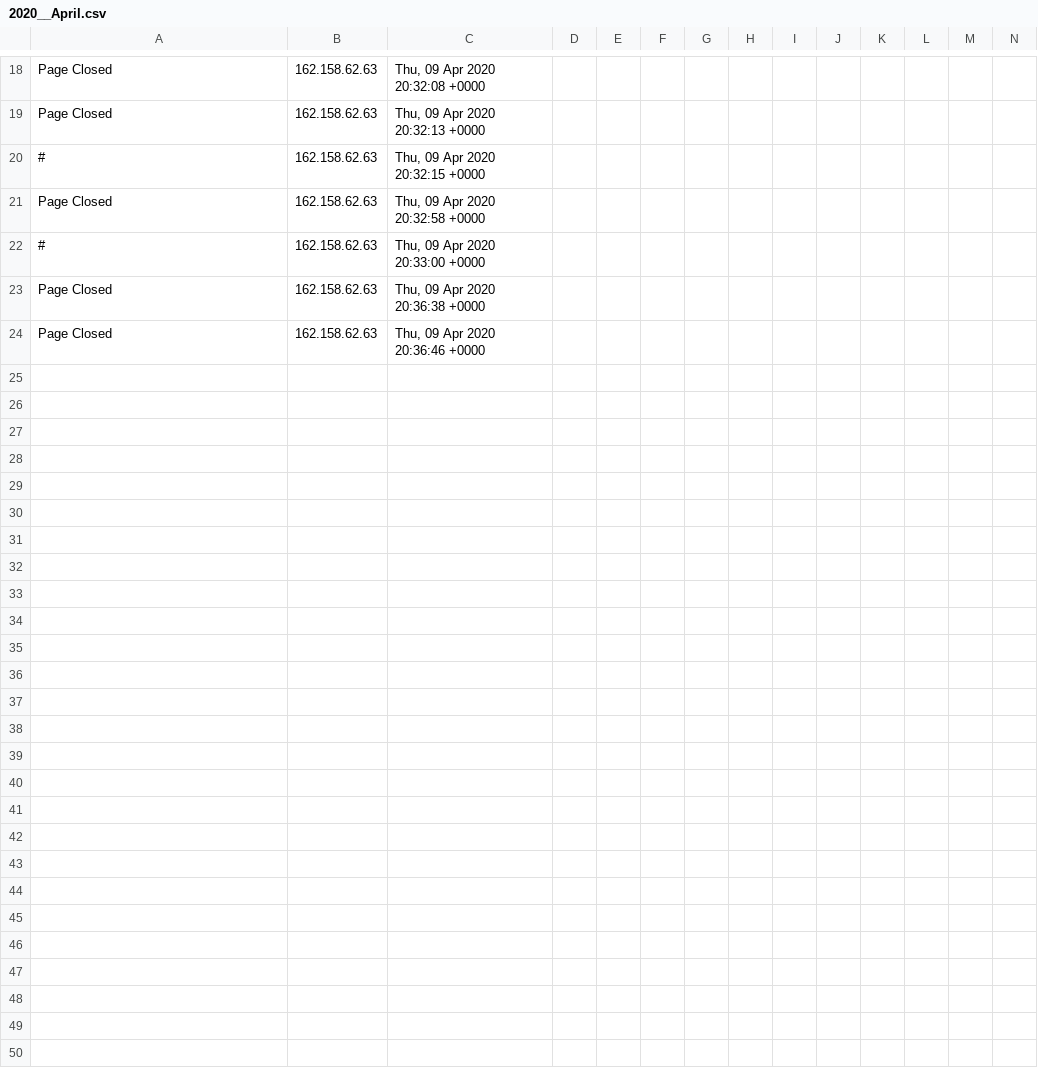
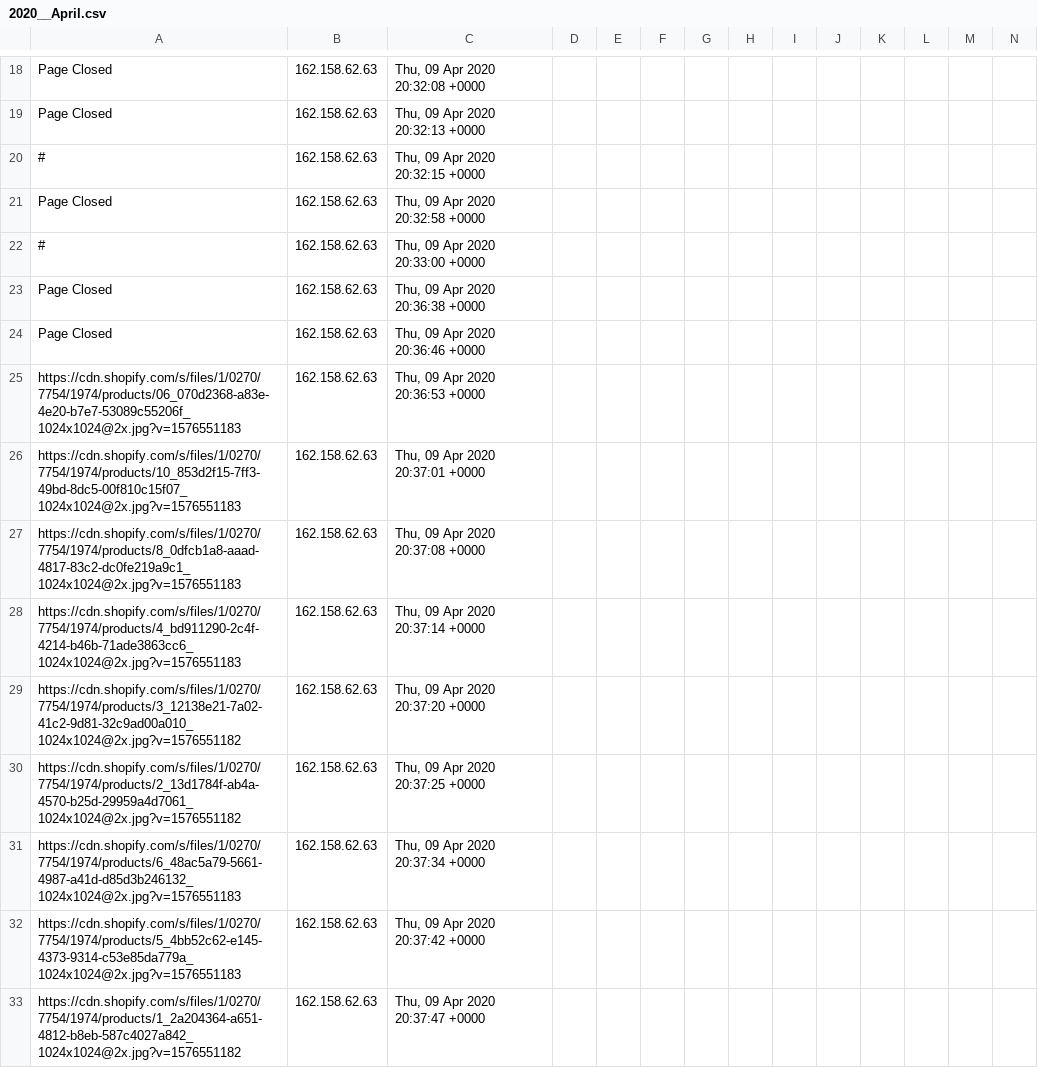
Before and after one commit to runacode/denaliseweranddrain.com, a CSV file: logs/2020__April.csv, drawn as a sheet; only a part is shown, gaps mark what is left out; rows hold the shown columns only; the diff names each change by its address in the sheet, - before the commit and + after, or states it on an @@ line.

```diff
--- a/logs/2020__April.csv
+++ b/logs/2020__April.csv
+row 25: https://cdn.shopify.com/s/files/1/0270/7754/1974/products/06_070d2368-a83e-4e20-b7e7-53089c55206f_1024x1024@2x.jpg?v=1576551183 | 162.158.62.63 | Thu, 09 Apr 2020 20:36:53 +0000
+row 26: https://cdn.shopify.com/s/files/1/0270/7754/1974/products/10_853d2f15-7ff3-49bd-8dc5-00f810c15f07_1024x1024@2x.jpg?v=1576551183 | 162.158.62.63 | Thu, 09 Apr 2020 20:37:01 +0000
+row 27: https://cdn.shopify.com/s/files/1/0270/7754/1974/products/8_0dfcb1a8-aaad-4817-83c2-dc0fe219a9c1_1024x1024@2x.jpg?v=1576551183 | 162.158.62.63 | Thu, 09 Apr 2020 20:37:08 +0000
+row 28: https://cdn.shopify.com/s/files/1/0270/7754/1974/products/4_bd911290-2c4f-4214-b46b-71ade3863cc6_1024x1024@2x.jpg?v=1576551183 | 162.158.62.63 | Thu, 09 Apr 2020 20:37:14 +0000
+row 29: https://cdn.shopify.com/s/files/1/0270/7754/1974/products/3_12138e21-7a02-41c2-9d81-32c9ad00a010_1024x1024@2x.jpg?v=1576551182 | 162.158.62.63 | Thu, 09 Apr 2020 20:37:20 +0000
+row 30: https://cdn.shopify.com/s/files/1/0270/7754/1974/products/2_13d1784f-ab4a-4570-b25d-29959a4d7061_1024x1024@2x.jpg?v=1576551182 | 162.158.62.63 | Thu, 09 Apr 2020 20:37:25 +0000
+row 31: https://cdn.shopify.com/s/files/1/0270/7754/1974/products/6_48ac5a79-5661-4987-a41d-d85d3b246132_1024x1024@2x.jpg?v=1576551183 | 162.158.62.63 | Thu, 09 Apr 2020 20:37:34 +0000
+row 32: https://cdn.shopify.com/s/files/1/0270/7754/1974/products/5_4bb52c62-e145-4373-9314-c53e85da779a_1024x1024@2x.jpg?v=1576551183 | 162.158.62.63 | Thu, 09 Apr 2020 20:37:42 +0000
+row 33: https://cdn.shopify.com/s/files/1/0270/7754/1974/products/1_2a204364-a651-4812-b8eb-587c4027a842_1024x1024@2x.jpg?v=1576551182 | 162.158.62.63 | Thu, 09 Apr 2020 20:37:47 +0000
```
Also changed, not shown: 1 other file.
